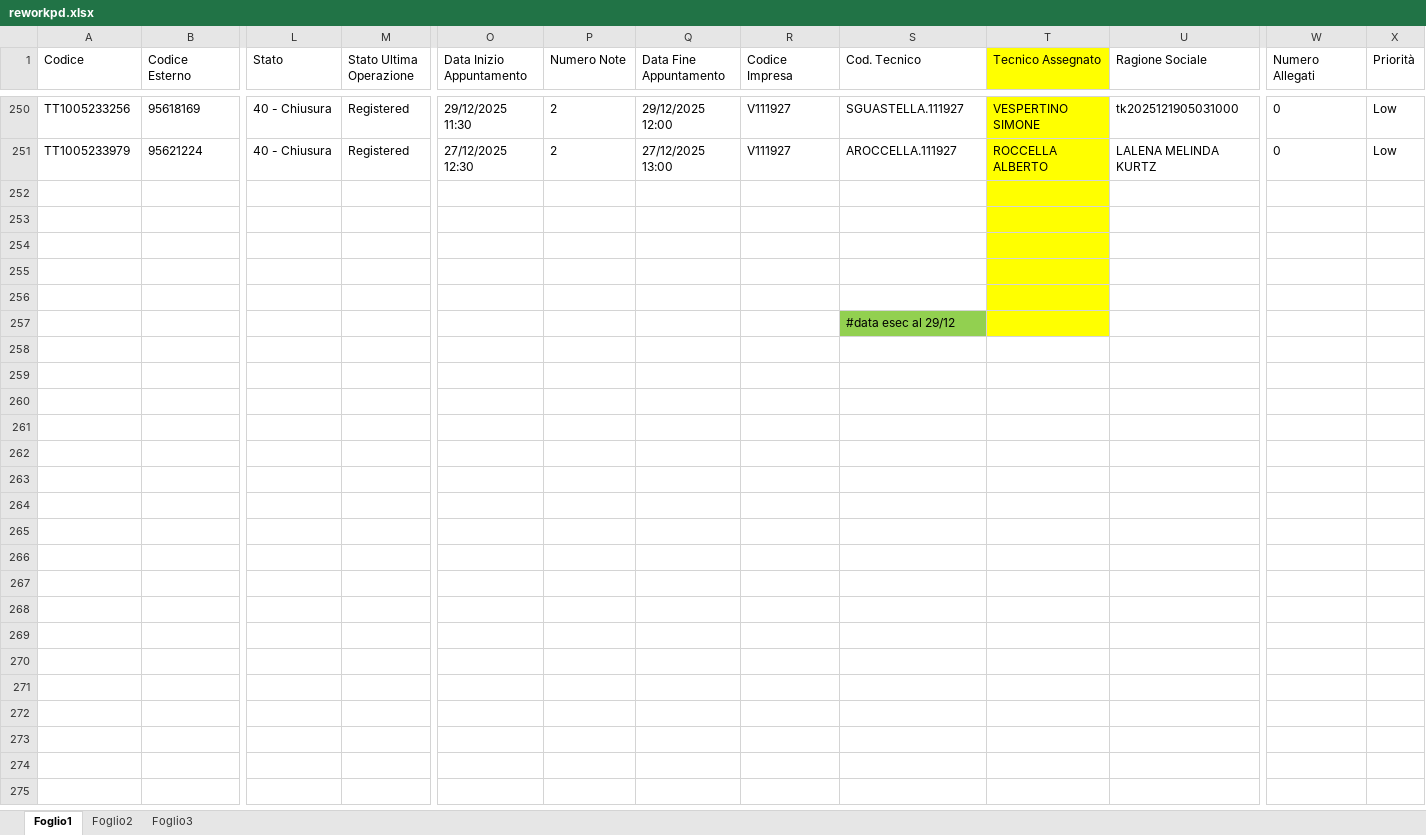
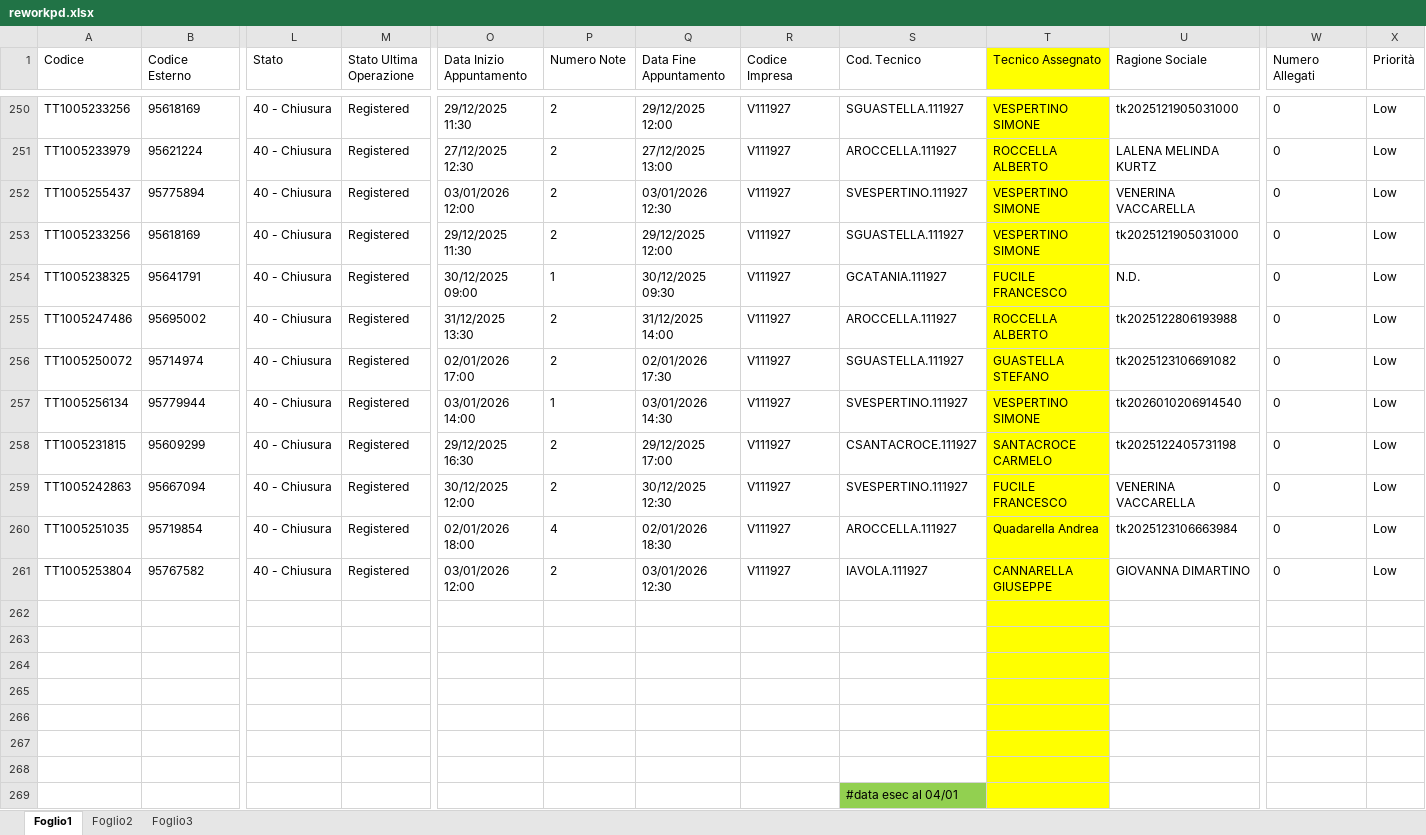
Before and after one commit to lbianco11197/Avanzamento-Impulsiva-v2, an Excel workbook: reworkpd.xlsx, sheet Foglio1, drawn as a sheet; only a part is shown, gaps mark what is left out; values as stored, in another font and other column widths than the file's, no borders; conditional formats not drawn; addresses are those after the commit; rows hold the shown columns only; the diff names each change by its address in the sheet, - before the commit and + after, or states it on an @@ line.

Commit message:
Aggiornato reworkpd.xlsx da lbianco via Streamlit

```diff
--- a/reworkpd.xlsx (sheet Foglio1)
+++ b/reworkpd.xlsx (sheet Foglio1)
+row 252: TT1005255437 | 95775894 | 40 - Chiusura | Registered | 03/01/2026 12:00 | 2 | 03/01/2026 12:30 | V111927 | SVESPERTINO.111927 | VESPERTINO SIMONE | VENERINA VACCARELLA | 0 | Low
+row 253: TT1005233256 | 95618169 | 40 - Chiusura | Registered | 29/12/2025 11:30 | 2 | 29/12/2025 12:00 | V111927 | SGUASTELLA.111927 | VESPERTINO SIMONE | tk2025121905031000 | 0 | Low
+row 254: TT1005238325 | 95641791 | 40 - Chiusura | Registered | 30/12/2025 09:00 | 1 | 30/12/2025 09:30 | V111927 | GCATANIA.111927 | FUCILE FRANCESCO | N.D. | 0 | Low
+row 255: TT1005247486 | 95695002 | 40 - Chiusura | Registered | 31/12/2025 13:30 | 2 | 31/12/2025 14:00 | V111927 | AROCCELLA.111927 | ROCCELLA ALBERTO | tk2025122806193988 | 0 | Low
+row 256: TT1005250072 | 95714974 | 40 - Chiusura | Registered | 02/01/2026 17:00 | 2 | 02/01/2026 17:30 | V111927 | SGUASTELLA.111927 | GUASTELLA STEFANO | tk2025123106691082 | 0 | Low
+row 257: TT1005256134 | 95779944 | 40 - Chiusura | Registered | 03/01/2026 14:00 | 1 | 03/01/2026 14:30 | V111927 | SVESPERTINO.111927 | VESPERTINO SIMONE | tk2026010206914540 | 0 | Low
+row 258: TT1005231815 | 95609299 | 40 - Chiusura | Registered | 29/12/2025 16:30 | 2 | 29/12/2025 17:00 | V111927 | CSANTACROCE.111927 | SANTACROCE CARMELO | tk2025122405731198 | 0 | Low
+row 259: TT1005242863 | 95667094 | 40 - Chiusura | Registered | 30/12/2025 12:00 | 2 | 30/12/2025 12:30 | V111927 | SVESPERTINO.111927 | FUCILE FRANCESCO | VENERINA VACCARELLA | 0 | Low
+row 260: TT1005251035 | 95719854 | 40 - Chiusura | Registered | 02/01/2026 18:00 | 4 | 02/01/2026 18:30 | V111927 | AROCCELLA.111927 | Quadarella Andrea | tk2025123106663984 | 0 | Low
+row 261: TT1005253804 | 95767582 | 40 - Chiusura | Registered | 03/01/2026 12:00 | 2 | 03/01/2026 12:30 | V111927 | IAVOLA.111927 | CANNARELLA GIUSEPPE | GIOVANNA DIMARTINO | 0 | Low
+row 267: (empty)
+row 268: (empty)
-S269 (Cod. Tecnico): #data esec al 29/12
+S269 (Cod. Tecnico): #data esec al 04/01
```
